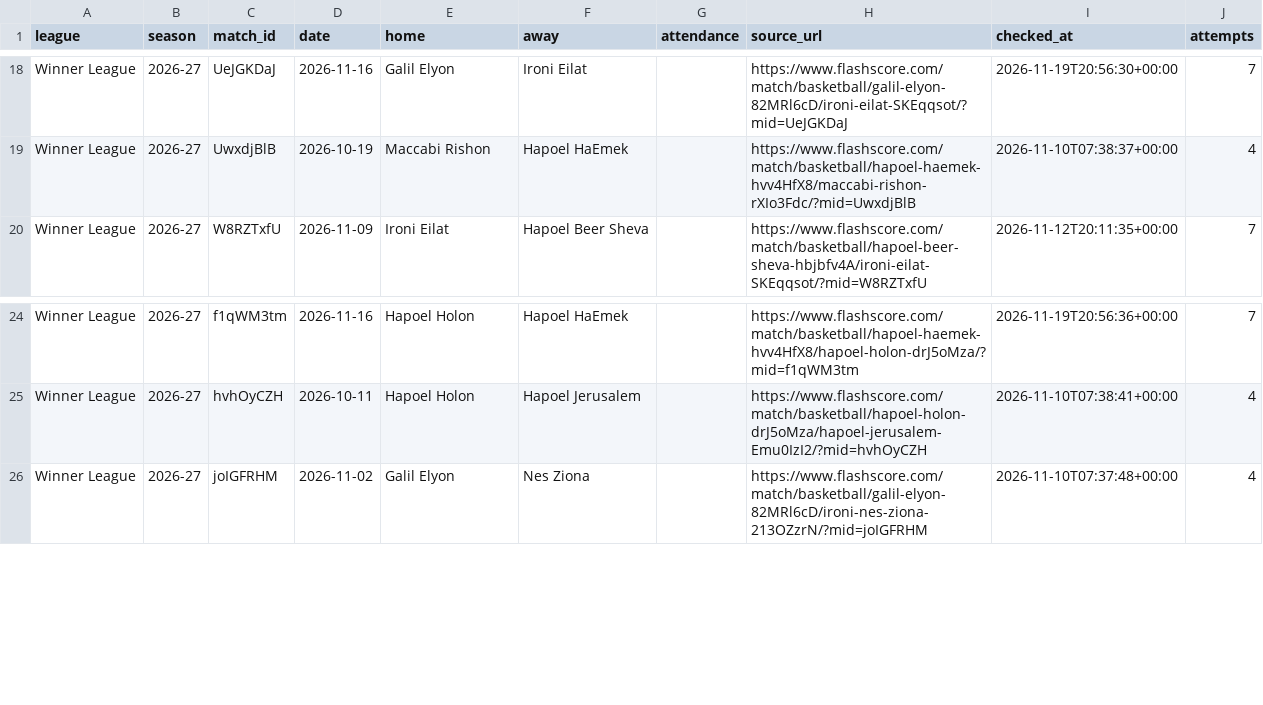
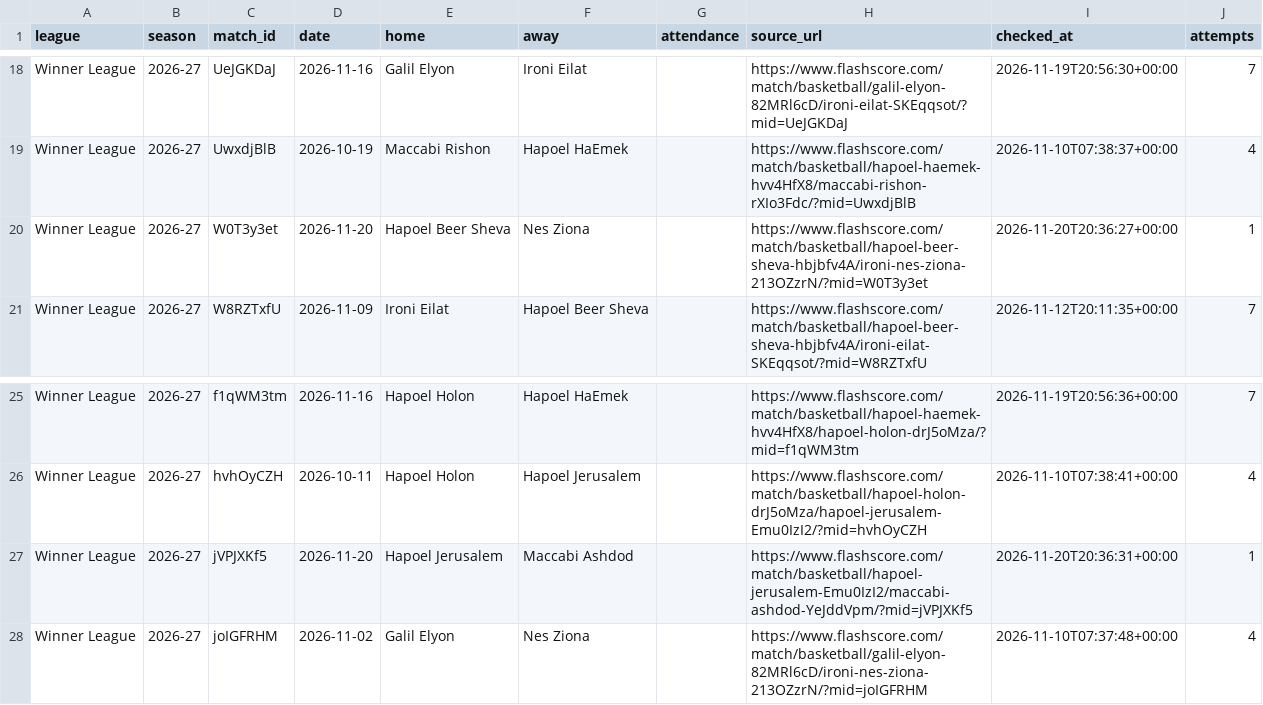
Before and after one commit to andriuspanama/ACBattendance, a CSV file: data/isr/flashscore/matches.csv, drawn as a sheet; only a part is shown, gaps mark what is left out.

```diff
--- a/data/isr/flashscore/matches.csv
+++ b/data/isr/flashscore/matches.csv
@@ -19,2 +19,3 @@ Winner League,2026-27,UeJGKDaJ,2026-11-16,Galil Elyon,Ironi Eilat,,https://www.f
 Winner League,2026-27,UwxdjBlB,2026-10-19,Maccabi Rishon,Hapoel HaEmek,,https://www.flashscore.com/match/basketball/hapoel-haemek-hvv4HfX8/maccabi-rishon-rXIo3Fdc/?mid=UwxdjBlB,2026-11-10T07:38:37+00:00,4
+Winner League,2026-27,W0T3y3et,2026-11-20,Hapoel Beer Sheva,Nes Ziona,,https://www.flashscore.com/match/basketball/hapoel-beer-sheva-hbjbfv4A/ironi-nes-ziona-213OZzrN/?mid=W0T3y3et,2026-11-20T20:36:27+00:00,1
 Winner League,2026-27,W8RZTxfU,2026-11-09,Ironi Eilat,Hapoel Beer Sheva,,https://www.flashscore.com/match/basketball/hapoel-beer-sheva-hbjbfv4A/ironi-eilat-SKEqqsot/?mid=W8RZTxfU,2026-11-12T20:11:35+00:00,7
@@ -25,2 +26,3 @@ Winner League,2026-27,f1qWM3tm,2026-11-16,Hapoel Holon,Hapoel HaEmek,,https://ww
 Winner League,2026-27,hvhOyCZH,2026-10-11,Hapoel Holon,Hapoel Jerusalem,,https://www.flashscore.com/match/basketball/hapoel-holon-drJ5oMza/hapoel-jerusalem-Emu0IzI2/?mid=hvhOyCZH,2026-11-10T07:38:41+00:00,4
+Winner League,2026-27,jVPJXKf5,2026-11-20,Hapoel Jerusalem,Maccabi Ashdod,,https://www.flashscore.com/match/basketball/hapoel-jerusalem-Emu0IzI2/maccabi-ashdod-YeJddVpm/?mid=jVPJXKf5,2026-11-20T20:36:31+00:00,1
 Winner League,2026-27,joIGFRHM,2026-11-02,Galil Elyon,Nes Ziona,,https://www.flashscore.com/match/basketball/galil-elyon-82MRl6cD/ironi-nes-ziona-213OZzrN/?mid=joIGFRHM,2026-11-10T07:37:48+00:00,4
```
Also changed, not shown: data/isr/attendance_averages.csv, data/isr/matches.csv, 3 other files.
